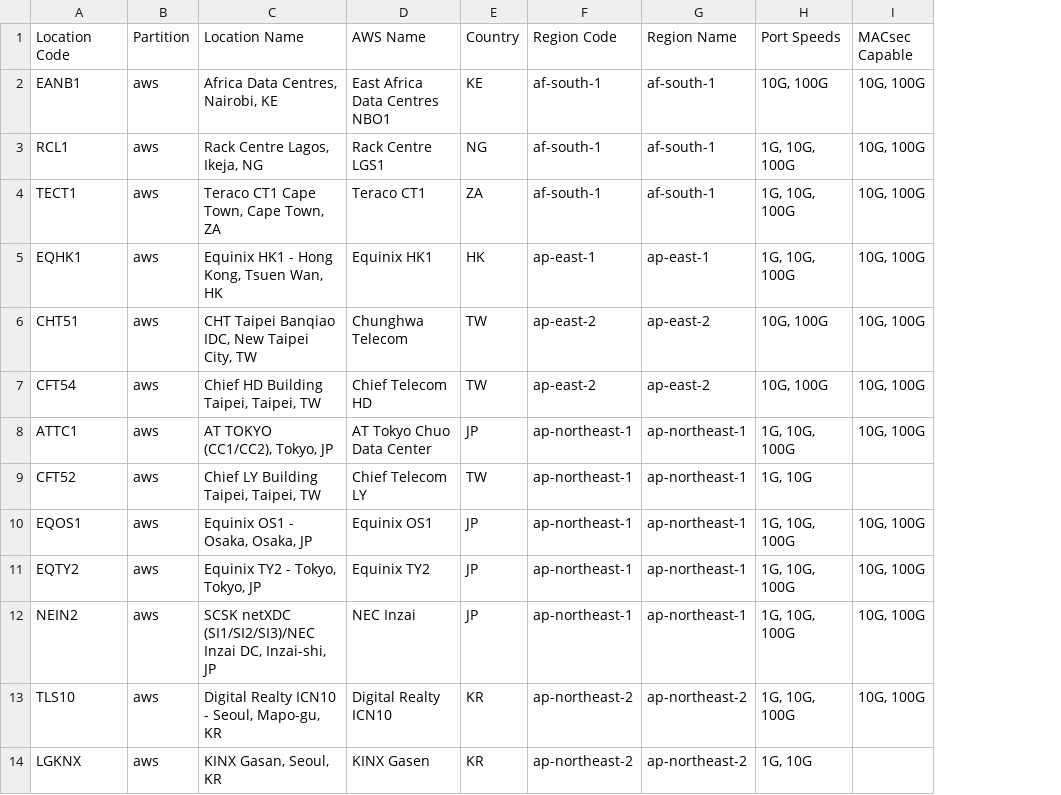
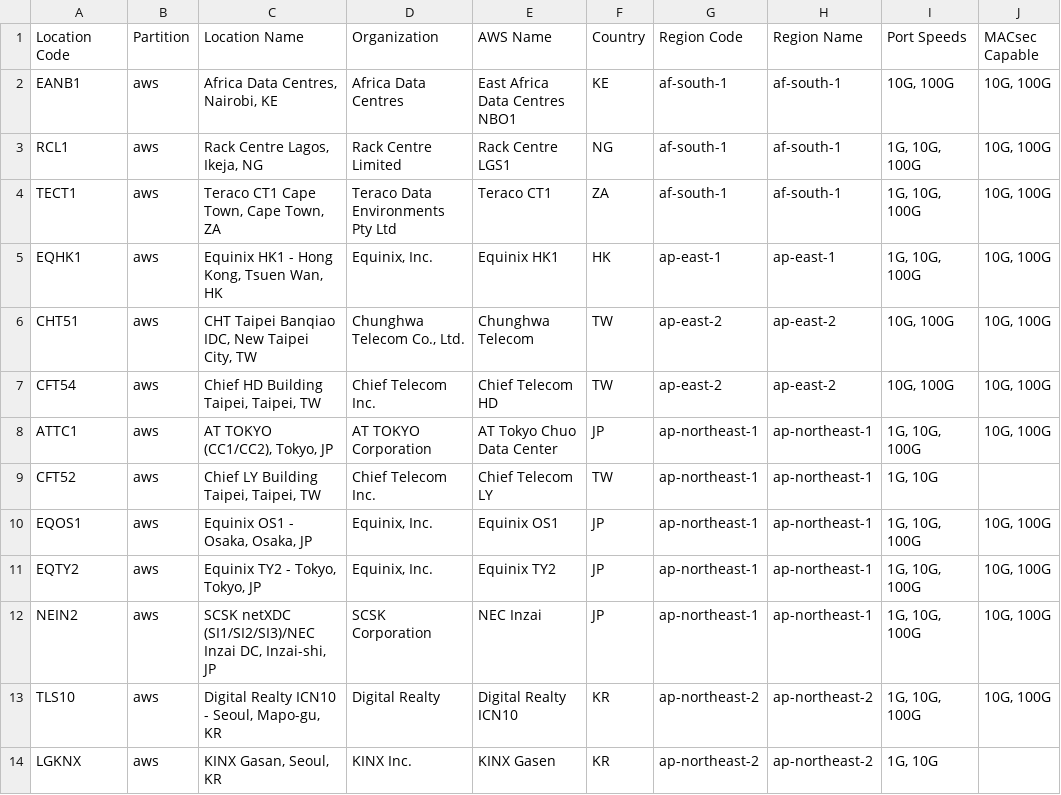
Before and after one commit to chriselsen/dx-location-details, a CSV file: output/DX_LOCATIONS.csv, drawn as a sheet; only a part is shown; the diff names each change by its address in the sheet, - before the commit and + after, or states it on an @@ line.

Commit message:
Add Organization Support and Improve Table Sorting (#5)
* Add organization support and improve table sorting

- Add Organization column to CSV and HTML outputs with PeeringDB links
- Add organization filter between country and port speed filters
- Update collect_data.py and collect_data_eusc.py to include org_id and org_name
- Update sync_peeringdb.py to fetch organization data from PeeringDB API
- Sort table by Location name by default on page load
- Fix partition switching to properly update organization filter
- Disable sorting on Google Maps column (non-sortable data)
- Fix JavaScript initialization order for proper sort indicator display

* Update README to document organization data support

```diff
--- a/output/DX_LOCATIONS.csv
+++ b/output/DX_LOCATIONS.csv
+column D (Organization), rows 2-14: Africa Data Centres | Rack Centre Limited | Teraco Data Environments Pty Ltd | Equinix, Inc. | Chunghwa Telecom Co., Ltd. | Chief Telecom Inc. | AT TOKYO Corporation | Chief Telecom Inc. | Equinix, Inc. | Equinix, Inc. | SCSK Corporation | Digital Realty | KINX Inc.
```
Also changed, not shown: 12 other files.
